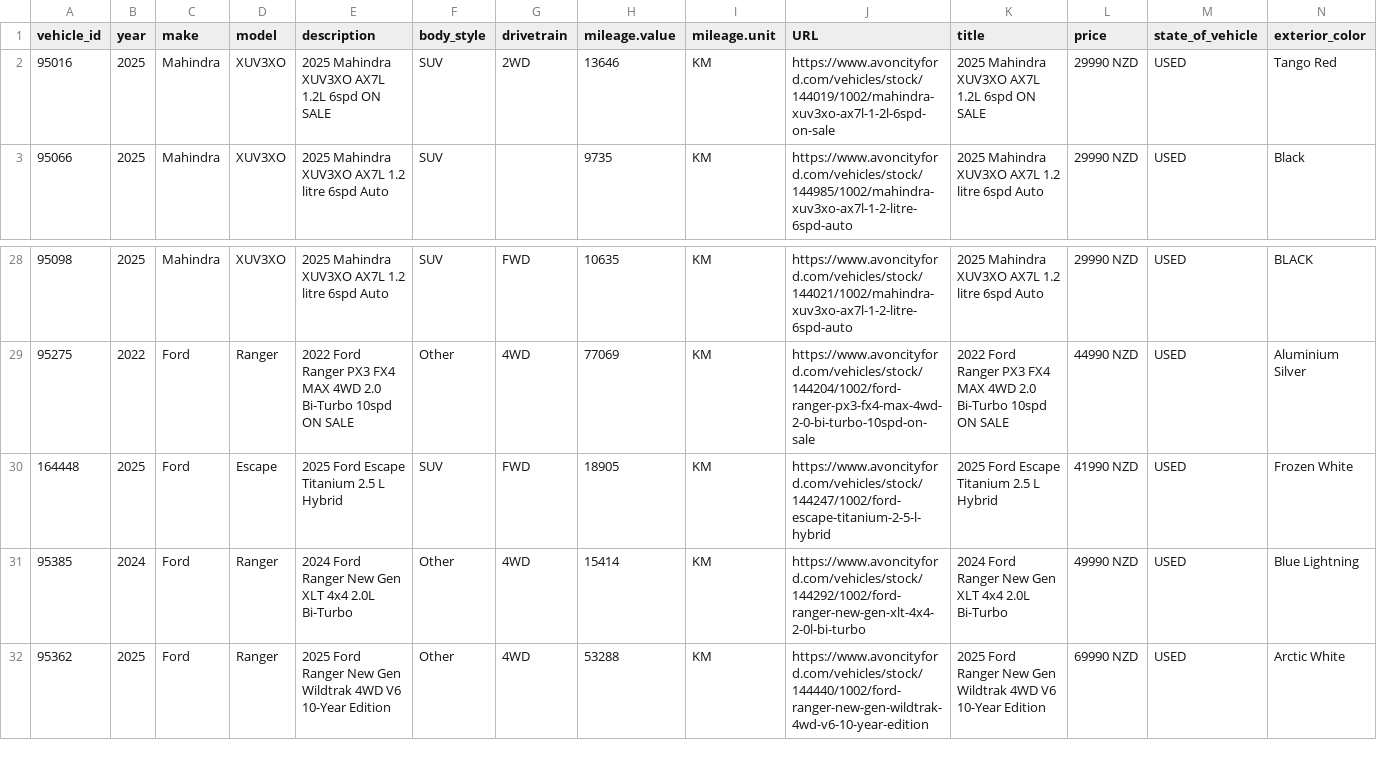
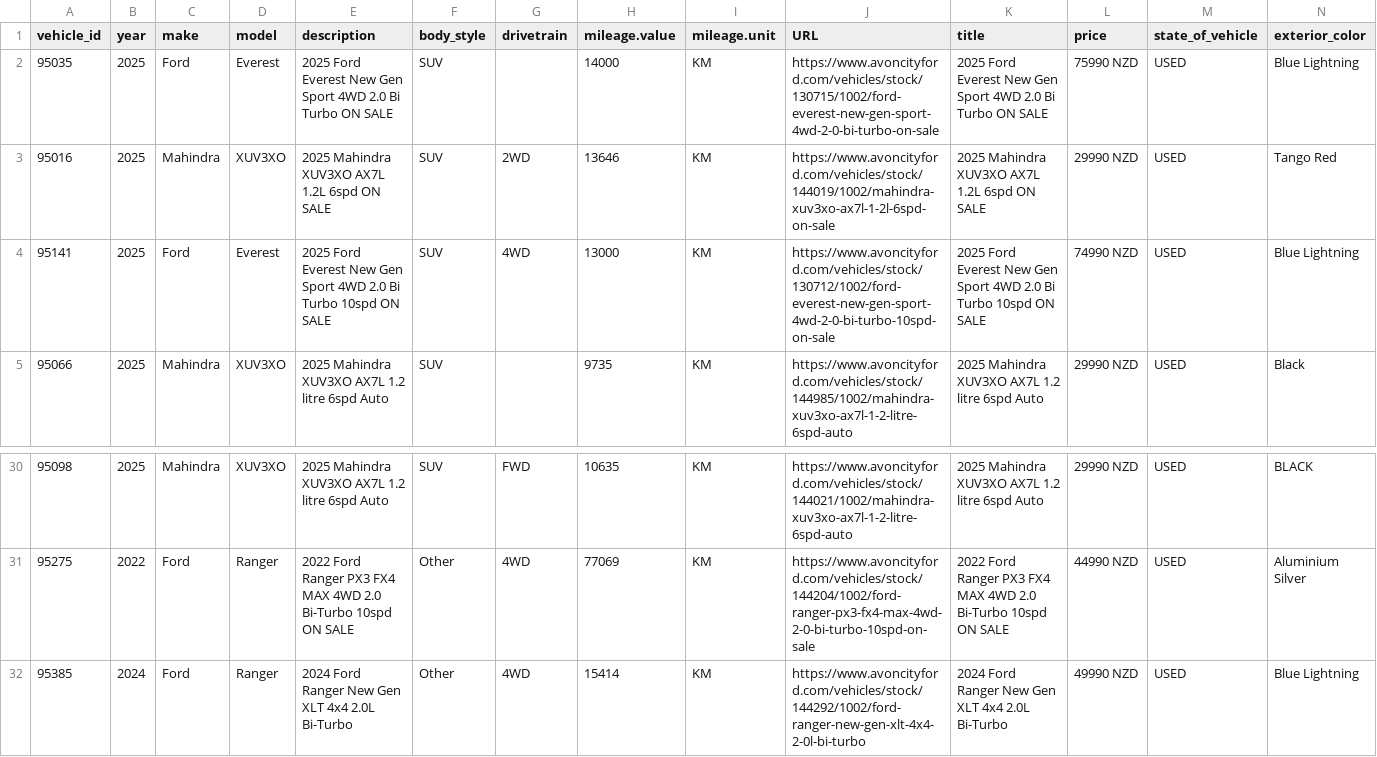
Before and after one commit to AshAcf/acf-meta-feed, a CSV file: public/acf-meta-feed.csv, drawn as a sheet; only a part is shown, gaps mark what is left out; the shorter side is filled out with more unchanged rows; removed rows and columns are numbered as before the commit, all else as after; rows hold the shown columns only; the diff names each change by its address in the sheet, - before the commit and + after, or states it on an @@ line.

Commit message:
Update corrected vehicle feed

```diff
--- a/public/acf-meta-feed.csv
+++ b/public/acf-meta-feed.csv
+row 2: 95035 | 2025 | Ford | Everest | 2025 Ford Everest New Gen Sport 4WD 2.0 Bi Turbo ON SALE | SUV |  | 14000 | KM | https://www.avoncityford.com/vehicles/stock/130715/1002/ford-everest-new-gen-sport-4wd-2-0-bi-turbo-on-sale | 2025 Ford Everest New Gen Sport 4WD 2.0 Bi Turbo ON SALE | 75990 NZD | USED | Blue Lightning
+row 4: 95141 | 2025 | Ford | Everest | 2025 Ford Everest New Gen Sport 4WD 2.0 Bi Turbo 10spd ON SALE | SUV | 4WD | 13000 | KM | https://www.avoncityford.com/vehicles/stock/130712/1002/ford-everest-new-gen-sport-4wd-2-0-bi-turbo-10spd-on-sale | 2025 Ford Everest New Gen Sport 4WD 2.0 Bi Turbo 10spd ON SALE | 74990 NZD | USED | Blue Lightning
-row 30: 164448 | 2025 | Ford | Escape | 2025 Ford Escape Titanium 2.5 L Hybrid | SUV | FWD | 18905 | KM | https://www.avoncityford.com/vehicles/stock/144247/1002/ford-escape-titanium-2-5-l-hybrid | 2025 Ford Escape Titanium 2.5 L Hybrid | 41990 NZD | USED | Frozen White
```
Also changed, not shown: 2 other files.
